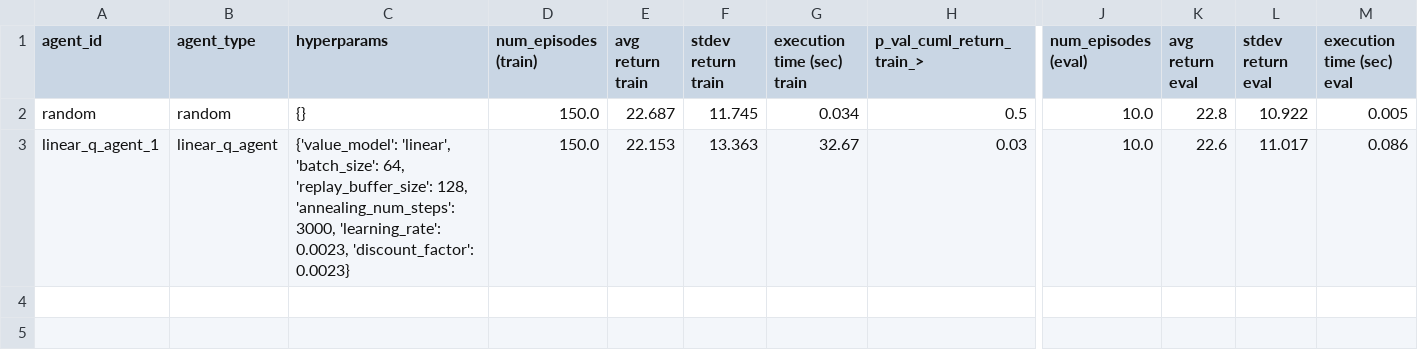
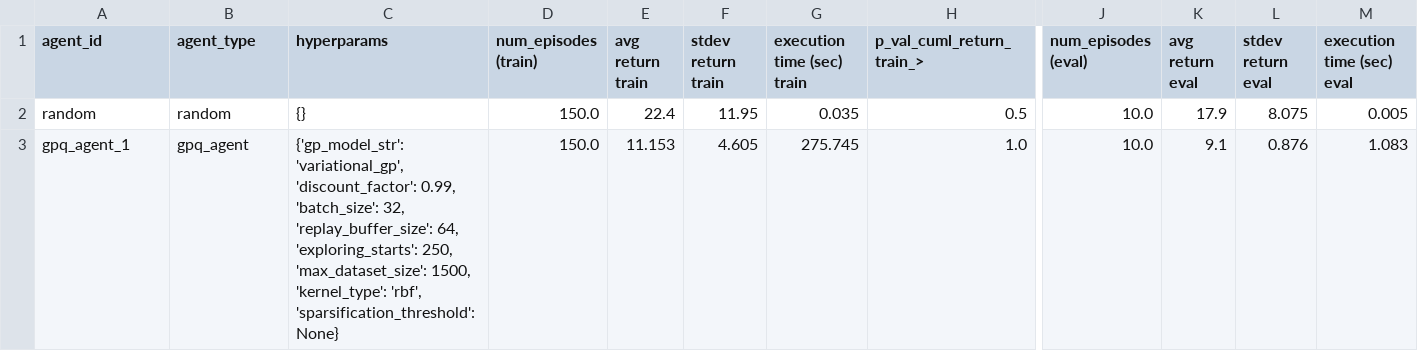
Before and after one commit to matthjs/BachelorProject, a CSV file: data/experiments/experiment_dummy56.csv, drawn as a sheet; only a part is shown, gaps mark what is left out; removed rows and columns are numbered as before the commit, all else as after; rows hold the shown columns only; the diff names each change by its address in the sheet, - before the commit and + after, or states it on an @@ line.

Commit message:
added variationalGP

```diff
--- a/data/experiments/experiment_dummy56.csv
+++ b/data/experiments/experiment_dummy56.csv
-E2 (avg return train): 22.687
+E2 (avg return train): 22.4
-F2 (stdev return train): 11.745
+F2 (stdev return train): 11.95
-G2 (execution time (sec) train): 0.034
+G2 (execution time (sec) train): 0.035
-K2 (avg return eval): 22.8
+K2 (avg return eval): 17.9
-L2 (stdev return eval): 10.922
+L2 (stdev return eval): 8.075
-row 3: linear_q_agent_1 | linear_q_agent | {'value_model': 'linear', 'batch_size': 64, 'replay_buffer_size': 128, 'annealing_num_steps': 3000, 'learning_rate': 0.0023, 'discount_factor': 0.0023} | 150.0 | 22.153 | 13.363 | 32.67 | 0.03 | 10.0 | 22.6 | 11.017 | 0.086
+row 3: gpq_agent_1 | gpq_agent | {'gp_model_str': 'variational_gp', 'discount_factor': 0.99, 'batch_size': 32, 'replay_buffer_size': 64, 'exploring_starts': 250, 'max_dataset_size': 1500, 'kernel_type': 'rbf', 'sparsification_threshold': None} | 150.0 | 11.153 | 4.605 | 275.745 | 1.0 | 10.0 | 9.1 | 0.876 | 1.083
```
Also changed, not shown: 6 other files.
